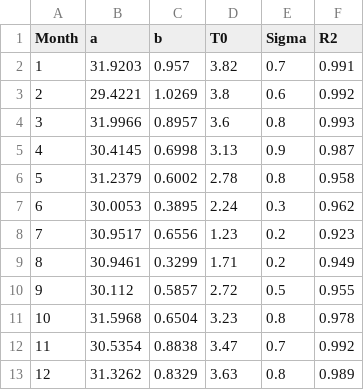
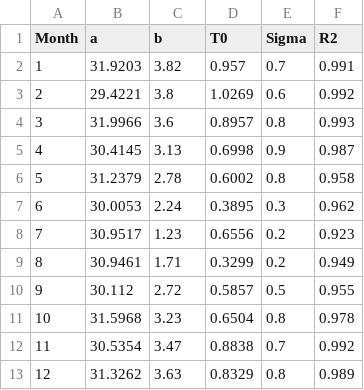
Before and after one commit to bcgov/climr, a CSV file: data-raw/derivedVariables/optimizedParameterTables/param_NFFD.csv, drawn as a sheet; the diff names each change by its address in the sheet, - before the commit and + after, or states it on an @@ line.

Commit message:
Switch b and T0 for NFFD

```diff
--- a/data-raw/derivedVariables/optimizedParameterTables/param_NFFD.csv
+++ b/data-raw/derivedVariables/optimizedParameterTables/param_NFFD.csv
-C2 (b): 0.957
+C2 (b): 3.82
-D2 (T0): 3.82
+D2 (T0): 0.957
-C3 (b): 1.0269
+C3 (b): 3.8
-D3 (T0): 3.8
+D3 (T0): 1.0269
-C4 (b): 0.8957
+C4 (b): 3.6
-D4 (T0): 3.6
+D4 (T0): 0.8957
-C5 (b): 0.6998
+C5 (b): 3.13
-D5 (T0): 3.13
+D5 (T0): 0.6998
-C6 (b): 0.6002
+C6 (b): 2.78
-D6 (T0): 2.78
+D6 (T0): 0.6002
-C7 (b): 0.3895
+C7 (b): 2.24
-D7 (T0): 2.24
+D7 (T0): 0.3895
-C8 (b): 0.6556
+C8 (b): 1.23
-D8 (T0): 1.23
+D8 (T0): 0.6556
-C9 (b): 0.3299
+C9 (b): 1.71
-D9 (T0): 1.71
+D9 (T0): 0.3299
-C10 (b): 0.5857
+C10 (b): 2.72
-D10 (T0): 2.72
+D10 (T0): 0.5857
-C11 (b): 0.6504
+C11 (b): 3.23
-D11 (T0): 3.23
+D11 (T0): 0.6504
-C12 (b): 0.8838
+C12 (b): 3.47
-D12 (T0): 3.47
+D12 (T0): 0.8838
-C13 (b): 0.8329
+C13 (b): 3.63
-D13 (T0): 3.63
+D13 (T0): 0.8329
```
Also changed, not shown: 1 other file.
